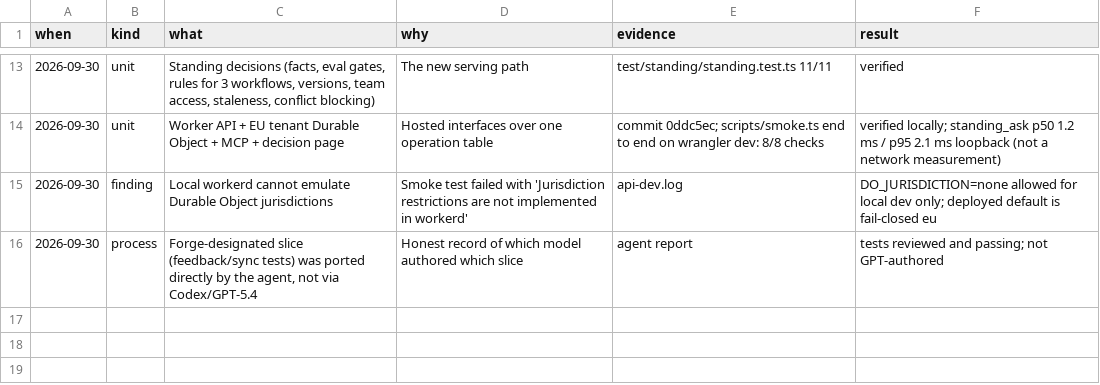
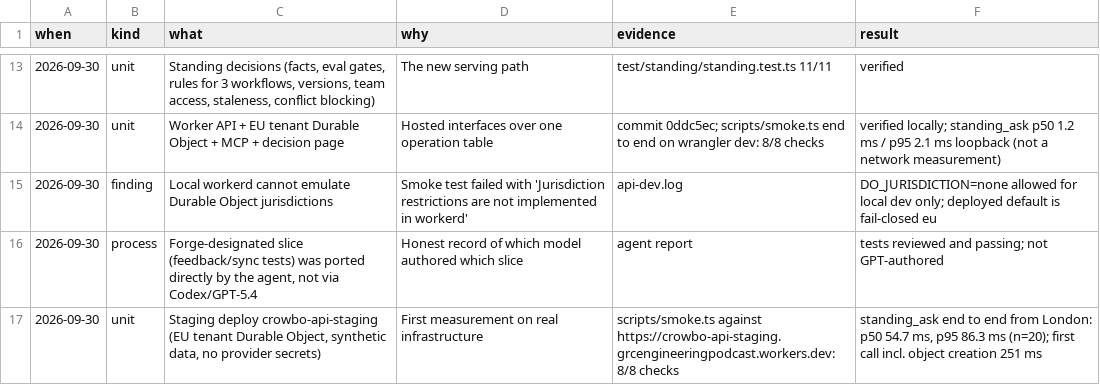
Before and after one commit to GRC-Engineer/crowbo, a TSV file: docs/migration/typescript-decision-log.tsv, drawn as a sheet; only a part is shown, gaps mark what is left out; the diff names each change by its address in the sheet, - before the commit and + after, or states it on an @@ line.

Commit message:
smoke: label latency as client-measured; log first staging measurement

```diff
--- a/docs/migration/typescript-decision-log.tsv
+++ b/docs/migration/typescript-decision-log.tsv
+row 17: 2026-09-30 | unit | Staging deploy crowbo-api-staging (EU tenant Durable Object, synthetic data, no provider secrets) | First measurement on real infrastructure | scripts/smoke.ts against https://crowbo-api-staging.grcengineeringpodcast.workers.dev: 8/8 checks | standing_ask end to end from London: p50 54.7 ms, p95 86.3 ms (n=20); first call incl. object creation 251 ms
```
Also changed, not shown: 1 other file.
